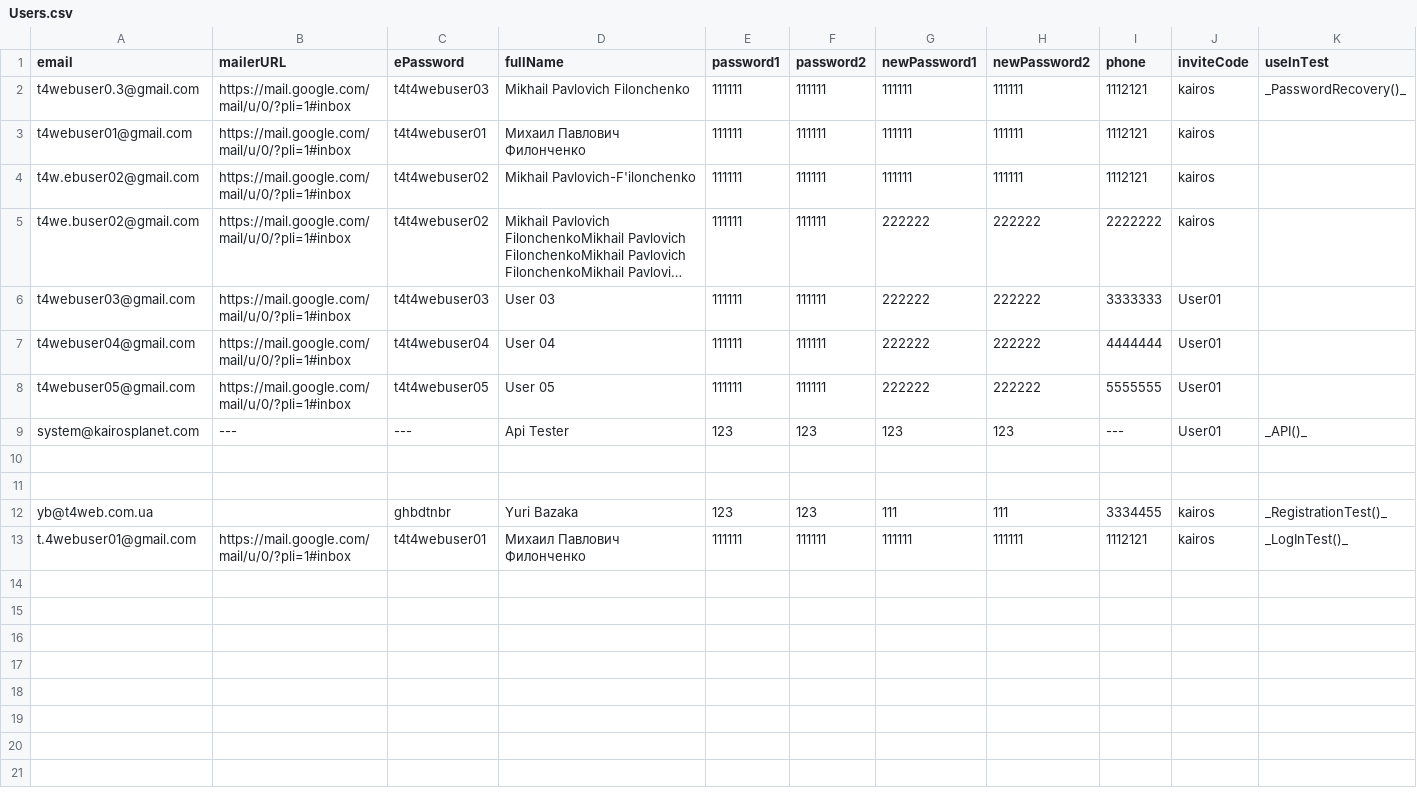
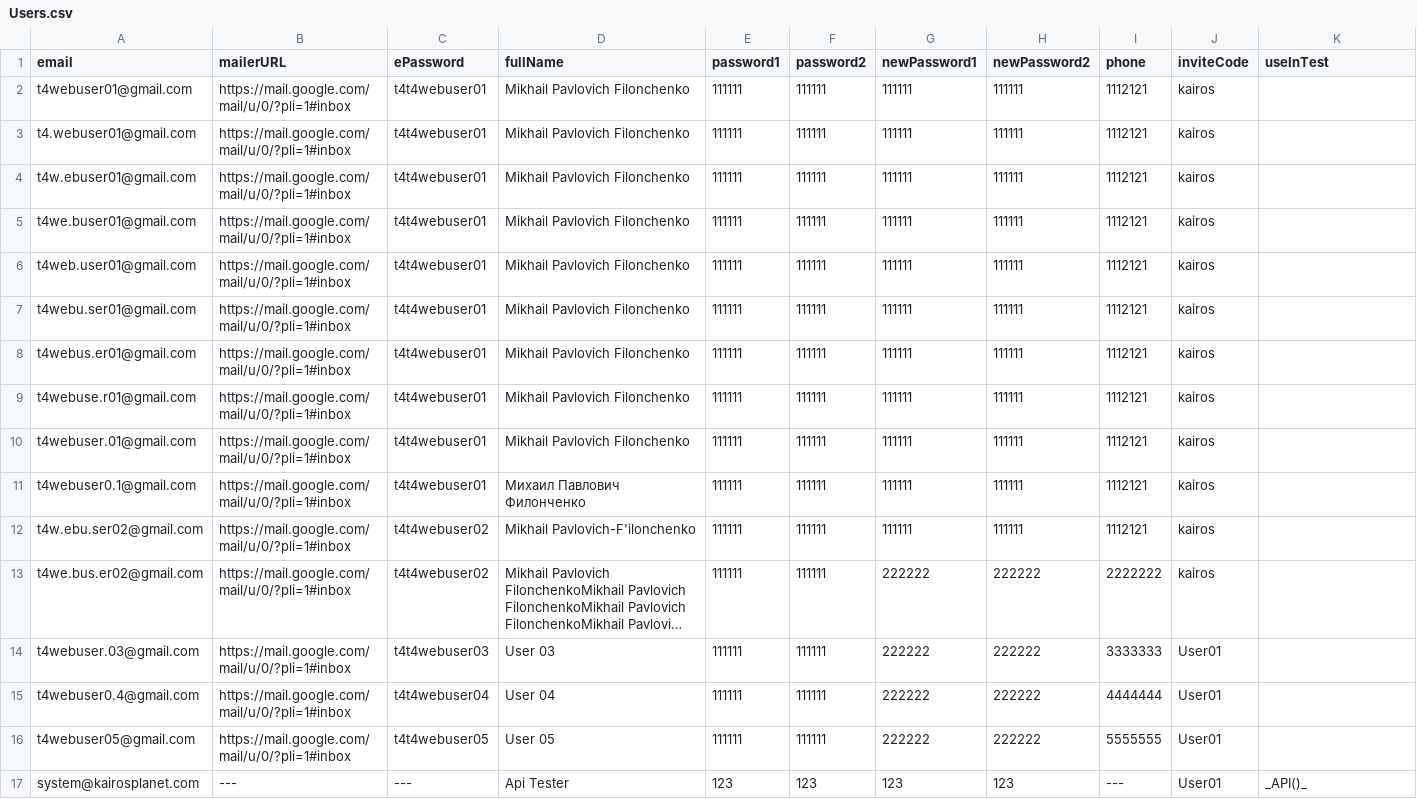
Before and after one commit to bazaka/Wxmlm, a CSV file: src/Users.csv, drawn as a sheet; long unchanged cells end in …; removed rows and columns are numbered as before the commit, all else as after; the diff names each change by its address in the sheet, - before the commit and + after, or states it on an @@ line.

```diff
--- a/src/Users.csv
+++ b/src/Users.csv
-row 2: t4webuser0.3@gmail.com | https://mail.google.com/mail/u/0/?pli=1#inbox | t4t4webuser03 | Mikhail Pavlovich Filonchenko | 111111 | 111111 | 111111 | 111111 | 1112121 | kairos | _PasswordRecovery()_
-D2 (fullName): Михаил Павлович Филонченко
+D2 (fullName): Mikhail Pavlovich Filonchenko
+row 3: t4.webuser01@gmail.com | https://mail.google.com/mail/u/0/?pli=1#inbox | t4t4webuser01 | Mikhail Pavlovich Filonchenko | 111111 | 111111 | 111111 | 111111 | 1112121 | kairos
+row 4: t4w.ebuser01@gmail.com | https://mail.google.com/mail/u/0/?pli=1#inbox | t4t4webuser01 | Mikhail Pavlovich Filonchenko | 111111 | 111111 | 111111 | 111111 | 1112121 | kairos
+row 5: t4we.buser01@gmail.com | https://mail.google.com/mail/u/0/?pli=1#inbox | t4t4webuser01 | Mikhail Pavlovich Filonchenko | 111111 | 111111 | 111111 | 111111 | 1112121 | kairos
+row 6: t4web.user01@gmail.com | https://mail.google.com/mail/u/0/?pli=1#inbox | t4t4webuser01 | Mikhail Pavlovich Filonchenko | 111111 | 111111 | 111111 | 111111 | 1112121 | kairos
+row 7: t4webu.ser01@gmail.com | https://mail.google.com/mail/u/0/?pli=1#inbox | t4t4webuser01 | Mikhail Pavlovich Filonchenko | 111111 | 111111 | 111111 | 111111 | 1112121 | kairos
+row 8: t4webus.er01@gmail.com | https://mail.google.com/mail/u/0/?pli=1#inbox | t4t4webuser01 | Mikhail Pavlovich Filonchenko | 111111 | 111111 | 111111 | 111111 | 1112121 | kairos
+row 9: t4webuse.r01@gmail.com | https://mail.google.com/mail/u/0/?pli=1#inbox | t4t4webuser01 | Mikhail Pavlovich Filonchenko | 111111 | 111111 | 111111 | 111111 | 1112121 | kairos
+row 10: t4webuser.01@gmail.com | https://mail.google.com/mail/u/0/?pli=1#inbox | t4t4webuser01 | Mikhail Pavlovich Filonchenko | 111111 | 111111 | 111111 | 111111 | 1112121 | kairos
+row 11: t4webuser0.1@gmail.com | https://mail.google.com/mail/u/0/?pli=1#inbox | t4t4webuser01 | Михаил Павлович Филонченко | 111111 | 111111 | 111111 | 111111 | 1112121 | kairos
-A12 (email): t4w.ebuser02@gmail.com
+A12 (email): t4w.ebu.ser02@gmail.com
-A13 (email): t4we.buser02@gmail.com
+A13 (email): t4we.bus.er02@gmail.com
-A14 (email): t4webuser03@gmail.com
+A14 (email): t4webuser.03@gmail.com
-A15 (email): t4webuser04@gmail.com
+A15 (email): t4webuser0.4@gmail.com
-row 10: (empty)
-row 11: (empty)
-row 12: yb@t4web.com.ua |  | ghbdtnbr | Yuri Bazaka | 123 | 123 | 111 | 111 | 3334455 | kairos | _RegistrationTest()_
-row 13: t.4webuser01@gmail.com | https://mail.google.com/mail/u/0/?pli=1#inbox | t4t4webuser01 | Михаил Павлович Филонченко | 111111 | 111111 | 111111 | 111111 | 1112121 | kairos | _LogInTest()_
```
Also changed, not shown: 8 other files.
